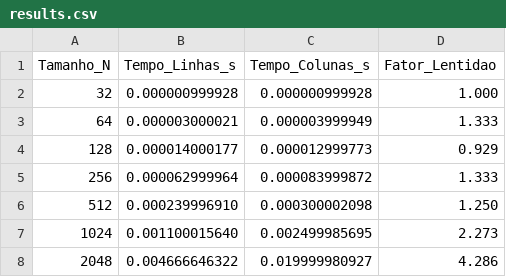
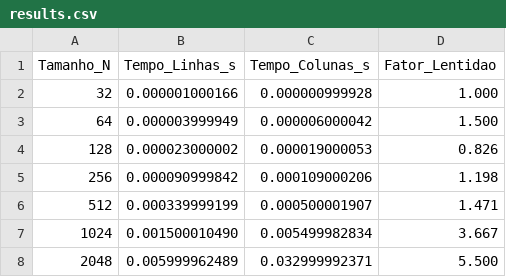
Before and after one commit to arleswasb/projeto_SD_01, a CSV file: results.csv, drawn as a sheet; the diff names each change by its address in the sheet, - before the commit and + after, or states it on an @@ line.

```diff
--- a/results.csv
+++ b/results.csv
-B2 (Tempo_Linhas_s): 0.000000999928
+B2 (Tempo_Linhas_s): 0.000001000166
-B3 (Tempo_Linhas_s): 0.000003000021
+B3 (Tempo_Linhas_s): 0.000003999949
-C3 (Tempo_Colunas_s): 0.000003999949
+C3 (Tempo_Colunas_s): 0.000006000042
-D3 (Fator_Lentidao): 1.333
+D3 (Fator_Lentidao): 1.500
-B4 (Tempo_Linhas_s): 0.000014000177
+B4 (Tempo_Linhas_s): 0.000023000002
-C4 (Tempo_Colunas_s): 0.000012999773
+C4 (Tempo_Colunas_s): 0.000019000053
-D4 (Fator_Lentidao): 0.929
+D4 (Fator_Lentidao): 0.826
-B5 (Tempo_Linhas_s): 0.000062999964
+B5 (Tempo_Linhas_s): 0.000090999842
-C5 (Tempo_Colunas_s): 0.000083999872
+C5 (Tempo_Colunas_s): 0.000109000206
-D5 (Fator_Lentidao): 1.333
+D5 (Fator_Lentidao): 1.198
-B6 (Tempo_Linhas_s): 0.000239996910
+B6 (Tempo_Linhas_s): 0.000339999199
-C6 (Tempo_Colunas_s): 0.000300002098
+C6 (Tempo_Colunas_s): 0.000500001907
-D6 (Fator_Lentidao): 1.250
+D6 (Fator_Lentidao): 1.471
-B7 (Tempo_Linhas_s): 0.001100015640
+B7 (Tempo_Linhas_s): 0.001500010490
-C7 (Tempo_Colunas_s): 0.002499985695
+C7 (Tempo_Colunas_s): 0.005499982834
-D7 (Fator_Lentidao): 2.273
+D7 (Fator_Lentidao): 3.667
-B8 (Tempo_Linhas_s): 0.004666646322
+B8 (Tempo_Linhas_s): 0.005999962489
-C8 (Tempo_Colunas_s): 0.019999980927
+C8 (Tempo_Colunas_s): 0.032999992371
-D8 (Fator_Lentidao): 4.286
+D8 (Fator_Lentidao): 5.500
```
Also changed, not shown: 3 other files.
